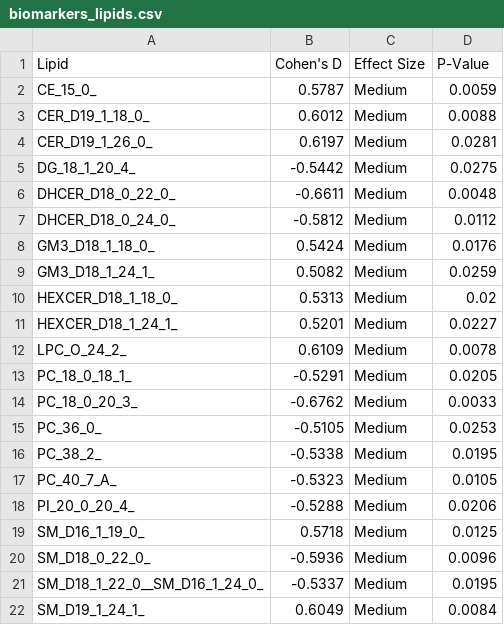
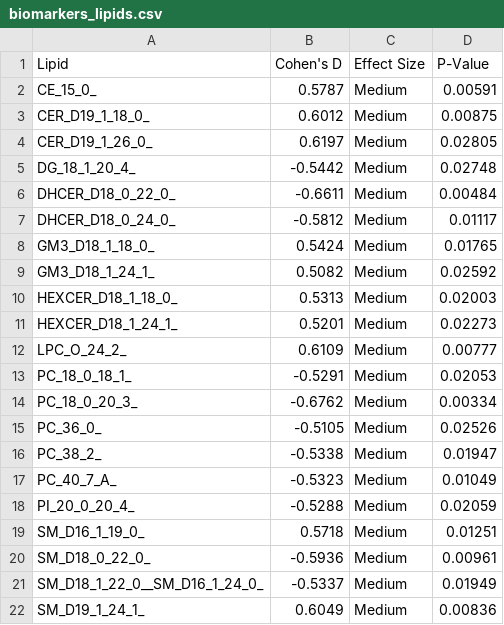
Before and after one commit to mmmmaja/ThesisFinal, a CSV file: results/biomarkers_lipids.csv, drawn as a sheet.

```diff
--- a/results/biomarkers_lipids.csv
+++ b/results/biomarkers_lipids.csv
@@ -1,22 +1,22 @@
 Lipid,Cohen's D,Effect Size,P-Value
-CE_15_0_,0.5787,Medium,0.0059
-CER_D19_1_18_0_,0.6012,Medium,0.0088
-CER_D19_1_26_0_,0.6197,Medium,0.0281
-DG_18_1_20_4_,-0.5442,Medium,0.0275
-DHCER_D18_0_22_0_,-0.6611,Medium,0.0048
-DHCER_D18_0_24_0_,-0.5812,Medium,0.0112
-GM3_D18_1_18_0_,0.5424,Medium,0.0176
-GM3_D18_1_24_1_,0.5082,Medium,0.0259
-HEXCER_D18_1_18_0_,0.5313,Medium,0.02
-HEXCER_D18_1_24_1_,0.5201,Medium,0.0227
-LPC_O_24_2_,0.6109,Medium,0.0078
-PC_18_0_18_1_,-0.5291,Medium,0.0205
-PC_18_0_20_3_,-0.6762,Medium,0.0033
-PC_36_0_,-0.5105,Medium,0.0253
-PC_38_2_,-0.5338,Medium,0.0195
-PC_40_7_A_,-0.5323,Medium,0.0105
-PI_20_0_20_4_,-0.5288,Medium,0.0206
-SM_D16_1_19_0_,0.5718,Medium,0.0125
-SM_D18_0_22_0_,-0.5936,Medium,0.0096
-SM_D18_1_22_0__SM_D16_1_24_0_,-0.5337,Medium,0.0195
-SM_D19_1_24_1_,0.6049,Medium,0.0084
+CE_15_0_,0.5787,Medium,0.00591
+CER_D19_1_18_0_,0.6012,Medium,0.00875
+CER_D19_1_26_0_,0.6197,Medium,0.02805
+DG_18_1_20_4_,-0.5442,Medium,0.02748
+DHCER_D18_0_22_0_,-0.6611,Medium,0.00484
+DHCER_D18_0_24_0_,-0.5812,Medium,0.01117
+GM3_D18_1_18_0_,0.5424,Medium,0.01765
+GM3_D18_1_24_1_,0.5082,Medium,0.02592
+HEXCER_D18_1_18_0_,0.5313,Medium,0.02003
+HEXCER_D18_1_24_1_,0.5201,Medium,0.02273
+LPC_O_24_2_,0.6109,Medium,0.00777
+PC_18_0_18_1_,-0.5291,Medium,0.02053
+PC_18_0_20_3_,-0.6762,Medium,0.00334
+PC_36_0_,-0.5105,Medium,0.02526
+PC_38_2_,-0.5338,Medium,0.01947
+PC_40_7_A_,-0.5323,Medium,0.01049
+PI_20_0_20_4_,-0.5288,Medium,0.02059
+SM_D16_1_19_0_,0.5718,Medium,0.01251
+SM_D18_0_22_0_,-0.5936,Medium,0.00961
+SM_D18_1_22_0__SM_D16_1_24_0_,-0.5337,Medium,0.01949
+SM_D19_1_24_1_,0.6049,Medium,0.00836
```
Also changed, not shown: results/best_model_features.csv, results/biomarkers_metabolites.csv, 15 other files.
